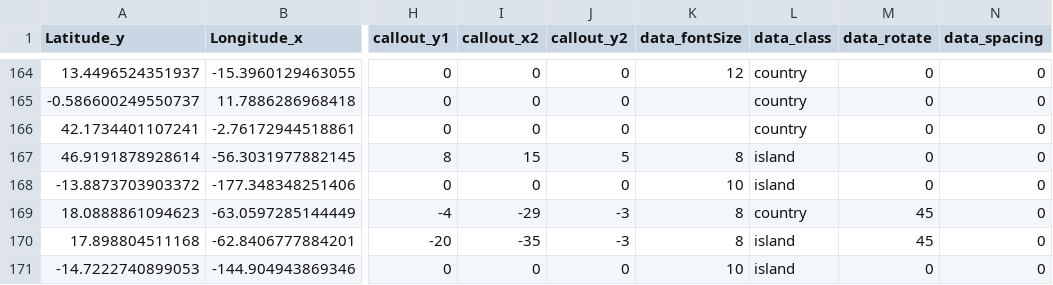
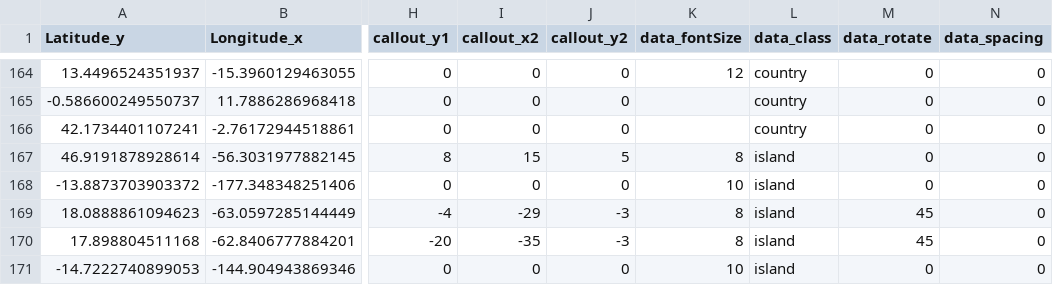
Before and after one commit to abitwitch/ImagoWorldMap, a CSV file: Annotations.csv, drawn as a sheet; only a part is shown, gaps mark what is left out; the diff names each change by its address in the sheet, - before the commit and + after, or states it on an @@ line.

Commit message:
Create Annotations.csv

```diff
--- a/Annotations.csv
+++ b/Annotations.csv
-L169 (data_class): country
+L169 (data_class): island
```
